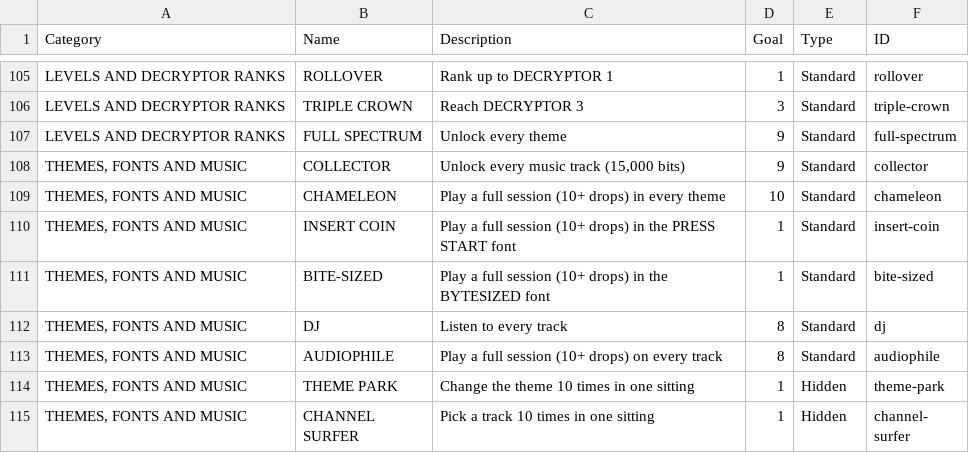
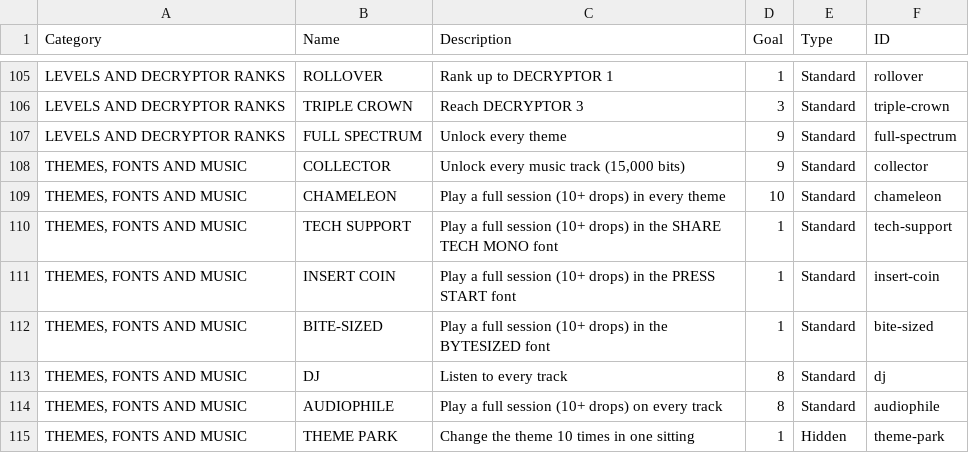
Before and after one commit to EmptyFishTank-JB/Blockchain-Arcade-Recreation, a CSV file: achievements.csv, drawn as a sheet; only a part is shown, gaps mark what is left out; the shorter side is filled out with more unchanged rows; the diff names each change by its address in the sheet, - before the commit and + after, or states it on an @@ line.

```diff
--- a/achievements.csv
+++ b/achievements.csv
+row 110: THEMES, FONTS AND MUSIC | TECH SUPPORT | Play a full session (10+ drops) in the SHARE TECH MONO font | 1 | Standard | tech-support
```
Also changed, not shown: 9 other files.
